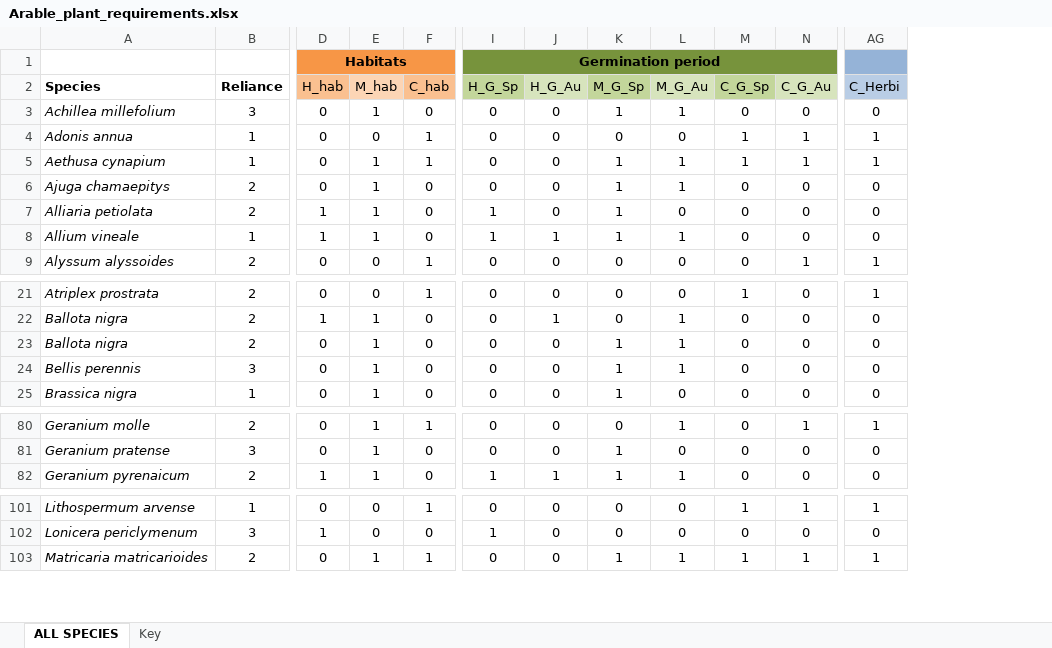
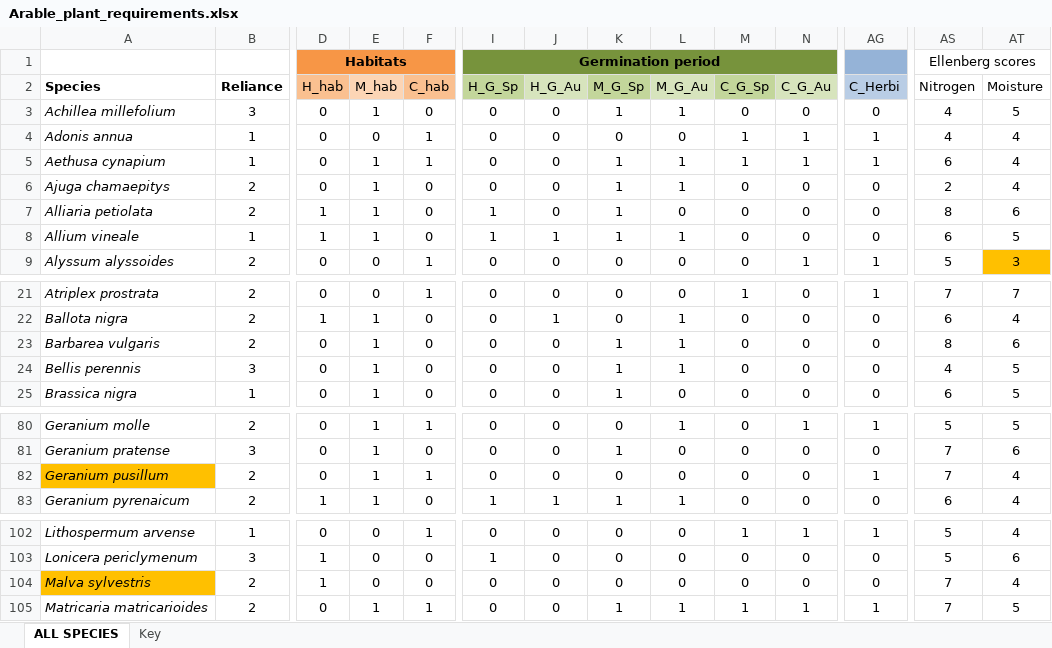
Before and after one commit to elinfalla/black_grass_project, an Excel workbook: Arable_plant_requirements.xlsx, sheet ALL SPECIES, drawn as a sheet; only a part is shown, gaps mark what is left out; values as stored, in another font and other column widths than the file's, no borders; rows hold the shown columns only; the diff names each change by its address in the sheet, - before the commit and + after, or states it on an @@ line.

Commit message:
added Geranium pusillum and Malva sylvestris to plant species

```diff
--- a/Arable_plant_requirements.xlsx (sheet ALL SPECIES)
+++ b/Arable_plant_requirements.xlsx (sheet ALL SPECIES)
+column AS (Nitrogen), row 1: Ellenberg scores; rows 3-9: 4 | 4 | 6 | 2 | 8 | 6 | 5; rows 21-25: 7 | 6 | 8 | 4 | 6; rows 80-81: 5 | 7; row 83: 6; rows 102-103: 5 | 5; row 105: 7
+column AT (Moisture), rows 3-9: 5 | 4 | 4 | 4 | 6 | 5 | 3; rows 21-25: 7 | 4 | 6 | 5 | 5; rows 80-81: 5 | 6; row 83: 4; rows 102-103: 4 | 6; row 105: 5
-A23 (Species): Ballota nigra
+A23 (Species): Barbarea vulgaris
+row 82: Geranium pusillum | 2 | 0 | 1 | 1 | 0 | 0 | 0 | 0 | 0 | 0 | 1 | 7 | 4
+row 104: Malva sylvestris | 2 | 1 | 0 | 0 | 0 | 0 | 0 | 0 | 0 | 0 | 0 | 7 | 4
```
Also changed, not shown: butler_plants_risk.xlsx.
